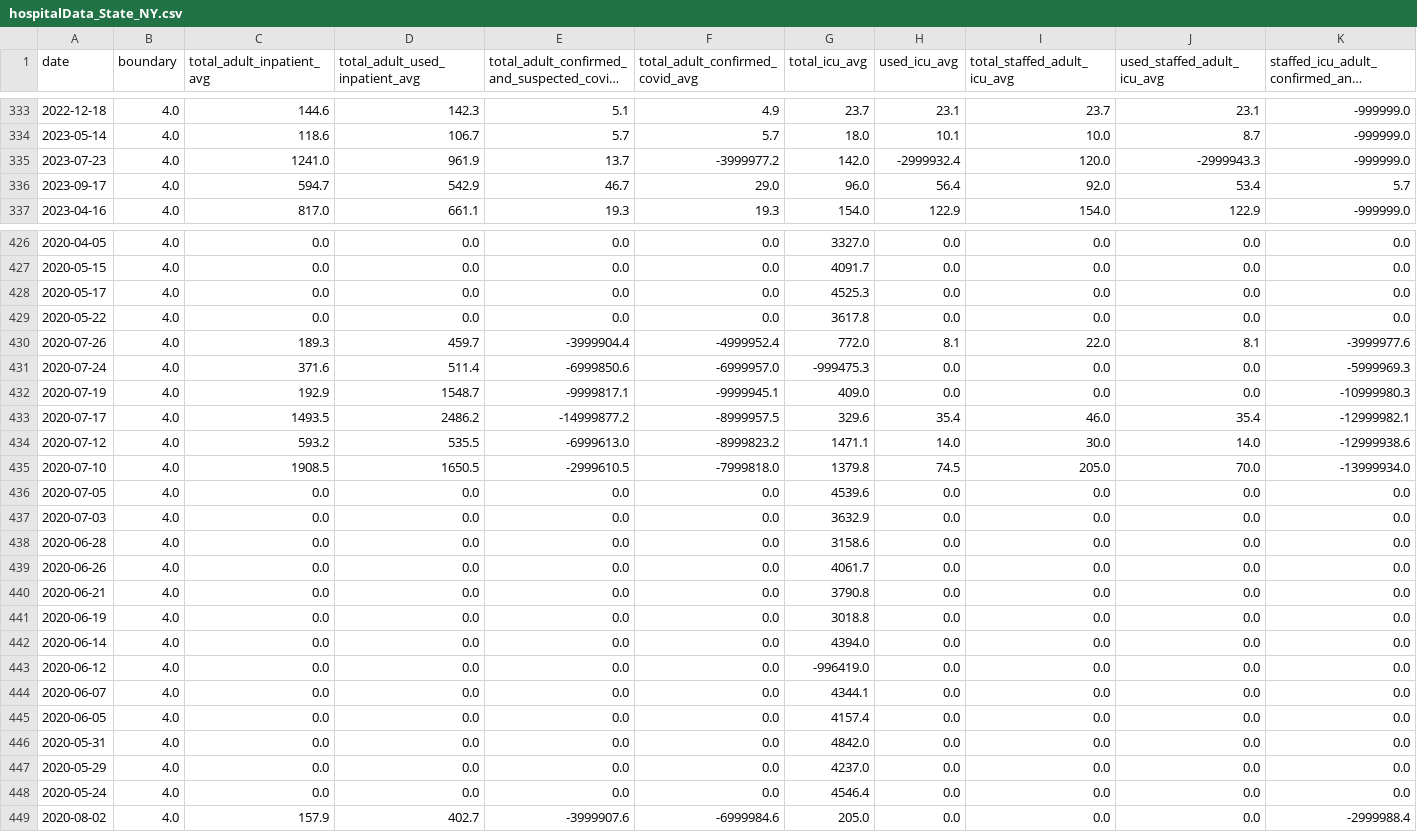
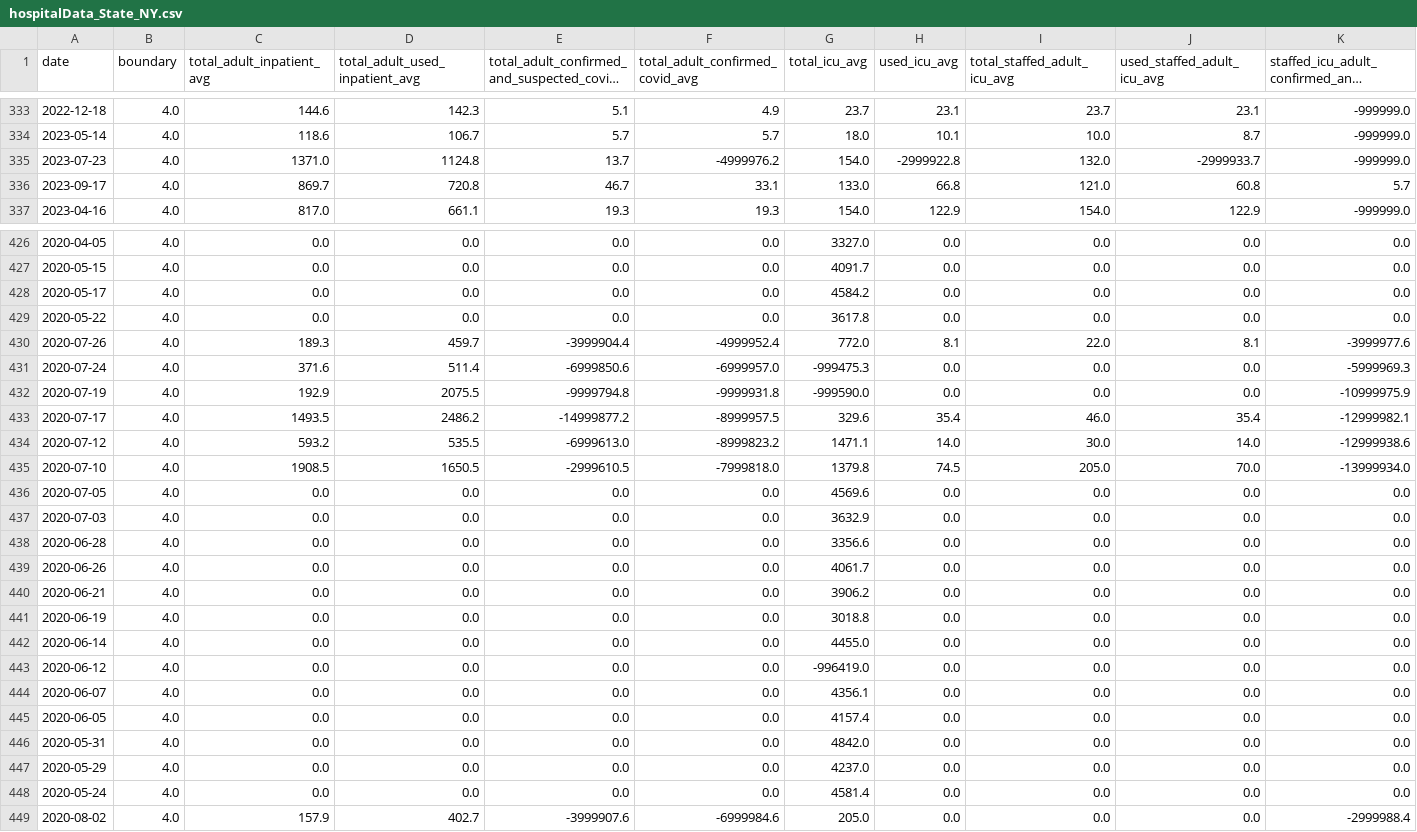
Before and after one commit to DLab/PoC-NY-data, a CSV file: output/Hospital-Data/hospitalData_State_NY.csv, drawn as a sheet; only a part is shown, gaps mark what is left out; long unchanged cells end in …; the diff covers the shown part only; the diff names each change by its address in the sheet, - before the commit and + after, or states it on an @@ line.

```diff
--- a/output/Hospital-Data/hospitalData_State_NY.csv
+++ b/output/Hospital-Data/hospitalData_State_NY.csv
-C335 (total_adult_inpatient_avg): 1241.0
+C335 (total_adult_inpatient_avg): 1371.0
-D335 (total_adult_used_inpatient_avg): 961.9
+D335 (total_adult_used_inpatient_avg): 1124.8
-F335 (total_adult_confirmed_covid_avg): -3999977.2
+F335 (total_adult_confirmed_covid_avg): -4999976.2
-G335 (total_icu_avg): 142.0
+G335 (total_icu_avg): 154.0
-H335 (used_icu_avg): -2999932.4
+H335 (used_icu_avg): -2999922.8
-I335 (total_staffed_adult_icu_avg): 120.0
+I335 (total_staffed_adult_icu_avg): 132.0
-J335 (used_staffed_adult_icu_avg): -2999943.3
+J335 (used_staffed_adult_icu_avg): -2999933.7
-C336 (total_adult_inpatient_avg): 594.7
+C336 (total_adult_inpatient_avg): 869.7
-D336 (total_adult_used_inpatient_avg): 542.9
+D336 (total_adult_used_inpatient_avg): 720.8
-F336 (total_adult_confirmed_covid_avg): 29.0
+F336 (total_adult_confirmed_covid_avg): 33.1
-G336 (total_icu_avg): 96.0
+G336 (total_icu_avg): 133.0
-H336 (used_icu_avg): 56.4
+H336 (used_icu_avg): 66.8
-I336 (total_staffed_adult_icu_avg): 92.0
+I336 (total_staffed_adult_icu_avg): 121.0
-J336 (used_staffed_adult_icu_avg): 53.4
+J336 (used_staffed_adult_icu_avg): 60.8
-G428 (total_icu_avg): 4525.3
+G428 (total_icu_avg): 4584.2
-D432 (total_adult_used_inpatient_avg): 1548.7
+D432 (total_adult_used_inpatient_avg): 2075.5
-E432: -9999817.1
+E432: -9999794.8
-F432 (total_adult_confirmed_covid_avg): -9999945.1
+F432 (total_adult_confirmed_covid_avg): -9999931.8
-G432 (total_icu_avg): 409.0
+G432 (total_icu_avg): -999590.0
-K432: -10999980.3
+K432: -10999975.9
-G436 (total_icu_avg): 4539.6
+G436 (total_icu_avg): 4569.6
-G438 (total_icu_avg): 3158.6
+G438 (total_icu_avg): 3356.6
-G440 (total_icu_avg): 3790.8
+G440 (total_icu_avg): 3906.2
-G442 (total_icu_avg): 4394.0
+G442 (total_icu_avg): 4455.0
-G444 (total_icu_avg): 4344.1
+G444 (total_icu_avg): 4356.1
-G448 (total_icu_avg): 4546.4
+G448 (total_icu_avg): 4581.4
```
Also changed, not shown: 42 edited cells elsewhere in this file, 2 other files.
